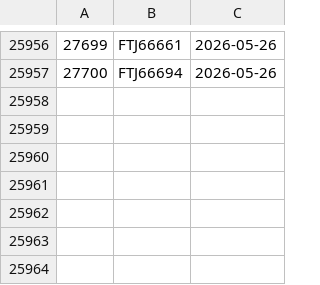
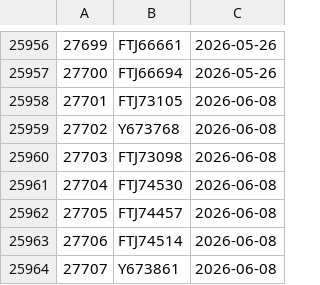
Before and after one commit to dnachron/ymutations, a CSV file: rawfile/ymutation_error.csv, drawn as a sheet; only a part is shown, gaps mark what is left out.

Commit message:
"sync 2026-06-09"

```diff
--- a/rawfile/ymutation_error.csv
+++ b/rawfile/ymutation_error.csv
@@ -25957 +25957,8 @@
 27700,FTJ66694,2026-05-26
+27701,FTJ73105,2026-06-08
+27702,Y673768,2026-06-08
+27703,FTJ73098,2026-06-08
+27704,FTJ74530,2026-06-08
+27705,FTJ74457,2026-06-08
+27706,FTJ74514,2026-06-08
+27707,Y673861,2026-06-08
```
